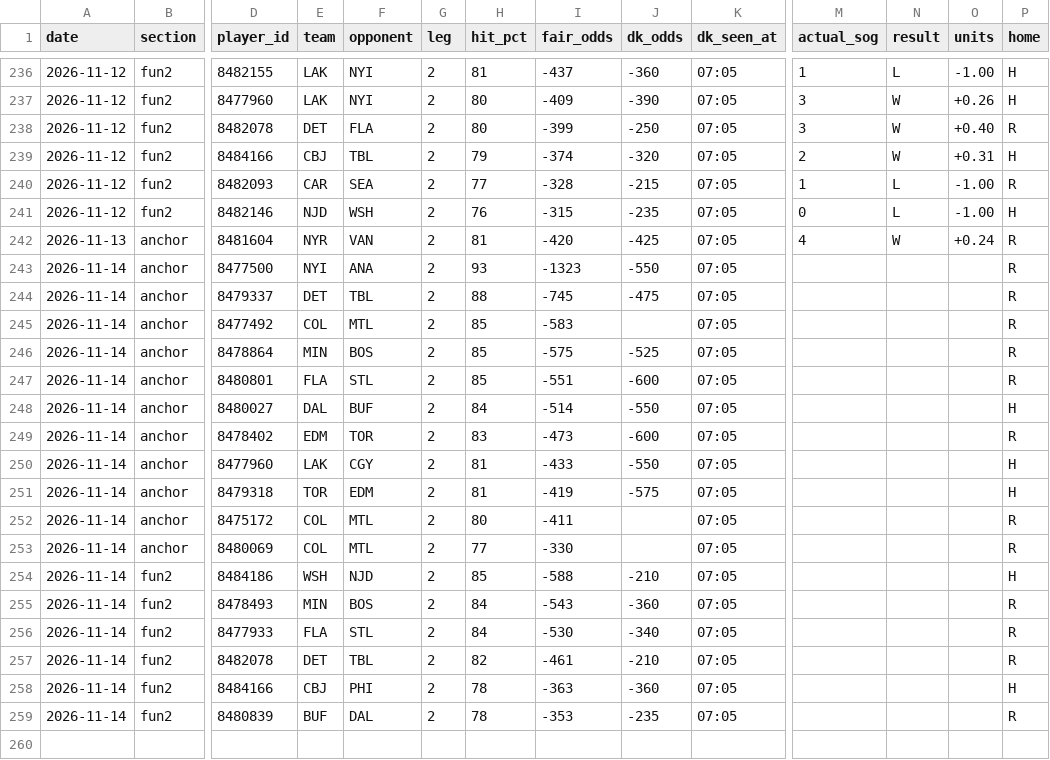
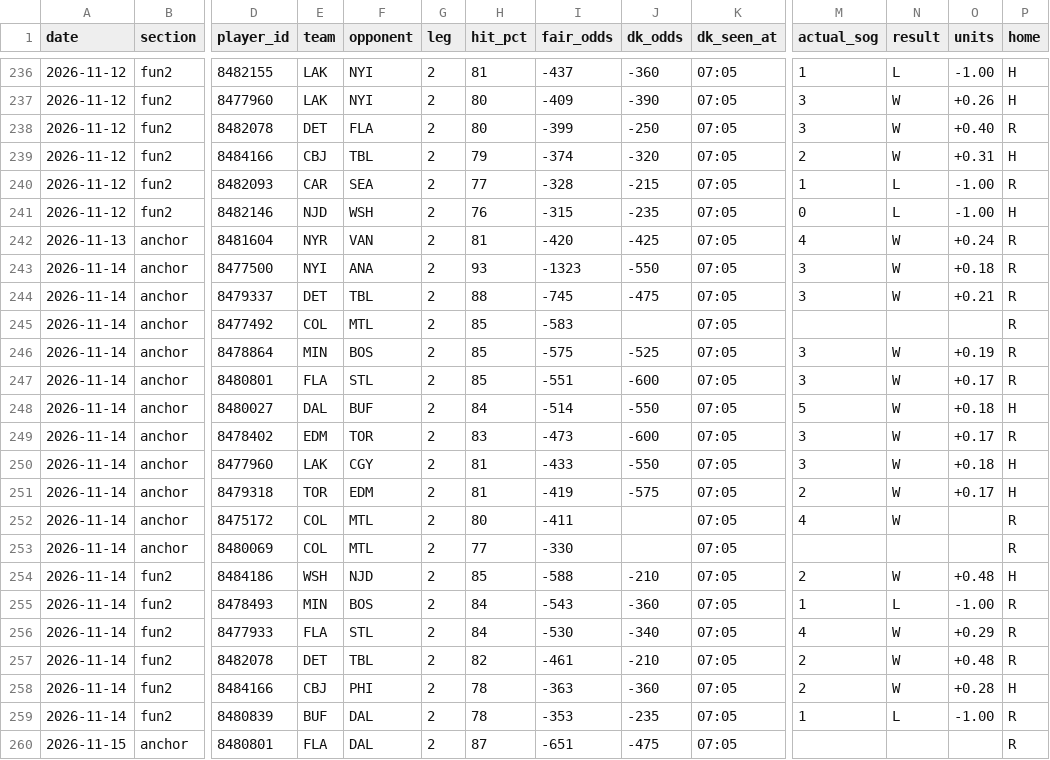
Before and after one commit to phumbad-lab/nhl-sog-hitlist, a CSV file: hitlist.csv, drawn as a sheet; only a part is shown, gaps mark what is left out; rows hold the shown columns only; the diff covers the shown part only; the diff names each change by its address in the sheet, - before the commit and + after, or states it on an @@ line.

```diff
--- a/hitlist.csv
+++ b/hitlist.csv
-M243:M244 (actual_sog): (empty)
+M243:M244 (actual_sog): 3
-N243:N244 (result): (empty)
+N243:N244 (result): W
-O243 (units): (empty)
+O243 (units): +0.18
-O244 (units): (empty)
+O244 (units): +0.21
-M246:M247 (actual_sog): (empty)
+M246:M247 (actual_sog): 3
-N246:N252 (result): (empty)
+N246:N252 (result): W
-O246 (units): (empty)
+O246 (units): +0.19
-O247 (units): (empty)
+O247 (units): +0.17
-M248 (actual_sog): (empty)
+M248 (actual_sog): 5
-O248 (units): (empty)
+O248 (units): +0.18
-M249:M250 (actual_sog): (empty)
+M249:M250 (actual_sog): 3
-O249 (units): (empty)
+O249 (units): +0.17
-O250 (units): (empty)
+O250 (units): +0.18
-M251 (actual_sog): (empty)
+M251 (actual_sog): 2
-O251 (units): (empty)
+O251 (units): +0.17
-M252 (actual_sog): (empty)
+M252 (actual_sog): 4
-M254 (actual_sog): (empty)
+M254 (actual_sog): 2
-N254 (result): (empty)
+N254 (result): W
-O254 (units): (empty)
+O254 (units): +0.48
-M255 (actual_sog): (empty)
+M255 (actual_sog): 1
-N255 (result): (empty)
+N255 (result): L
-O255 (units): (empty)
+O255 (units): -1.00
-M256 (actual_sog): (empty)
+M256 (actual_sog): 4
-N256:N258 (result): (empty)
+N256:N258 (result): W
-O256 (units): (empty)
+O256 (units): +0.29
-M257:M258 (actual_sog): (empty)
+M257:M258 (actual_sog): 2
-O257 (units): (empty)
+O257 (units): +0.48
-O258 (units): (empty)
+O258 (units): +0.28
-M259 (actual_sog): (empty)
+M259 (actual_sog): 1
-N259 (result): (empty)
+N259 (result): L
-O259 (units): (empty)
+O259 (units): -1.00
+row 260: 2026-11-15 | anchor | 8480801 | FLA | DAL | 2 | 87 | -651 | -475 | 07:05 |  |  |  | R
```
Also changed, not shown: 3 added rows elsewhere in this file, 1 other file.
